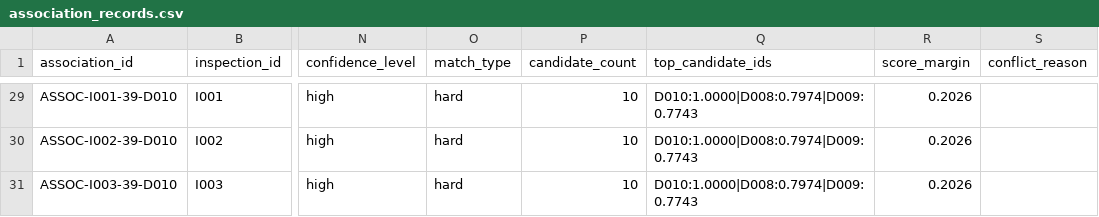
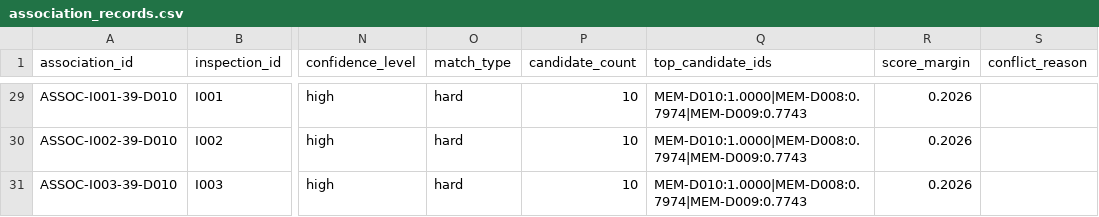
Before and after one commit to Aurora-778/TunnelDefectSeg, a CSV file: data/simulated/association_records.csv, drawn as a sheet; only a part is shown, gaps mark what is left out; the diff covers the shown part only; the diff names each change by its address in the sheet, - before the commit and + after, or states it on an @@ line.

```diff
--- a/data/simulated/association_records.csv
+++ b/data/simulated/association_records.csv
-Q29:Q31 (top_candidate_ids): D010:1.0000|D008:0.7974|D009:0.7743
+Q29:Q31 (top_candidate_ids): MEM-D010:1.0000|MEM-D008:0.7974|MEM-D009:0.7743
```
Also changed, not shown: 27 edited cells elsewhere in this file, data/simulated/disease_association_records.csv, data/simulated/progressive/round_001/association_records.csv, 14 other files.
